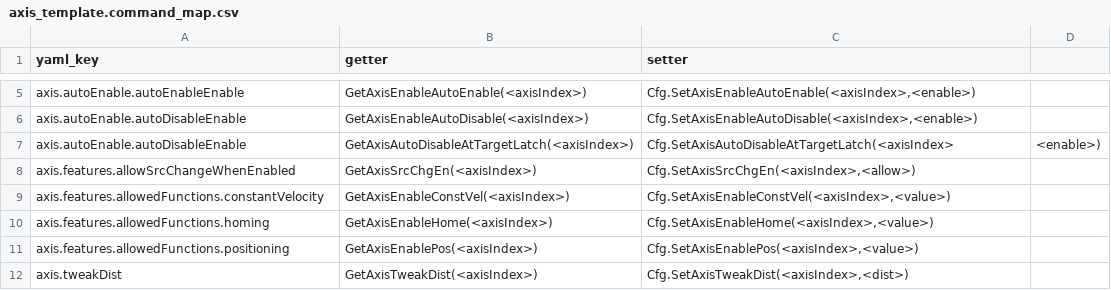
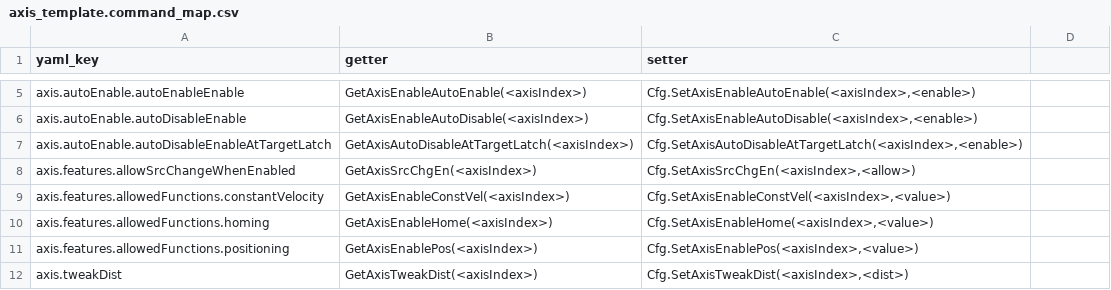
Before and after one commit to anderssandstrom/ecmc_cfg_tool, a CSV file: axis_template.command_map.csv, drawn as a sheet; only a part is shown, gaps mark what is left out.

Commit message:
Add Cfg.SetAxisAutoDisableAtTargetLatch(axis, 1)

```diff
--- a/axis_template.command_map.csv
+++ b/axis_template.command_map.csv
@@ -6,3 +6,3 @@ axis.autoEnable.autoEnableEnable,"GetAxisEnableAutoEnable(<axisIndex>)","Cfg.Set
 axis.autoEnable.autoDisableEnable,GetAxisEnableAutoDisable(<axisIndex>),"Cfg.SetAxisEnableAutoDisable(<axisIndex>,<enable>)"
-axis.autoEnable.autoDisableEnable,"GetAxisAutoDisableAtTargetLatch(<axisIndex>)",Cfg.SetAxisAutoDisableAtTargetLatch(<axisIndex>,<enable>)
+axis.autoEnable.autoDisableEnableAtTargetLatch,"GetAxisAutoDisableAtTargetLatch(<axisIndex>)","Cfg.SetAxisAutoDisableAtTargetLatch(<axisIndex>,<enable>)"
 axis.features.allowSrcChangeWhenEnabled,GetAxisSrcChgEn(<axisIndex>),"Cfg.SetAxisSrcChgEn(<axisIndex>,<allow>)"
```
